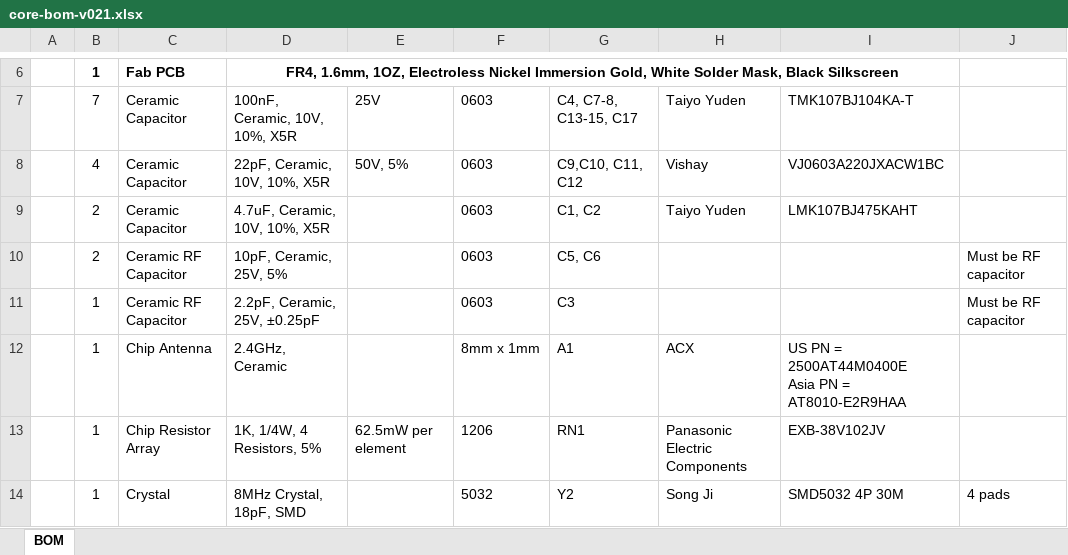
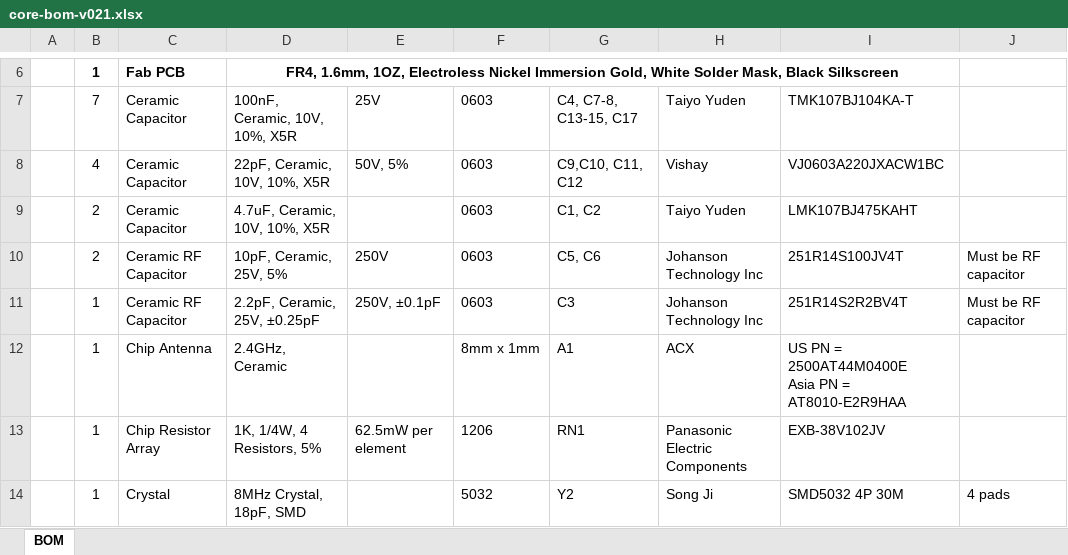
Before and after one commit to particle-iot/core, an Excel workbook: Bill of Materials/core-bom-v021.xlsx, sheet BOM, drawn as a sheet; only a part is shown, gaps mark what is left out; values as stored, in another font and other column widths than the file's, no borders; the diff names each change by its address in the sheet, - before the commit and + after, or states it on an @@ line.

Commit message:
Updated BoM
Updated the BOM to include Johanson RF passives.

```diff
--- a/Bill of Materials/core-bom-v021.xlsx (sheet BOM)
+++ b/Bill of Materials/core-bom-v021.xlsx (sheet BOM)
-E10: (empty)
+E10: 250V
-H10:H11: (empty)
+H10:H11: Johanson Technology Inc
-I10: (empty)
+I10: 251R14S100JV4T
-E11: (empty)
+E11: 250V, ±0.1pF
-I11: (empty)
+I11: 251R14S2R2BV4T
```
